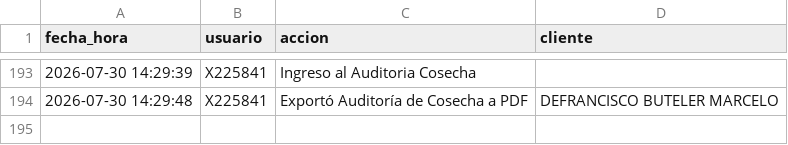
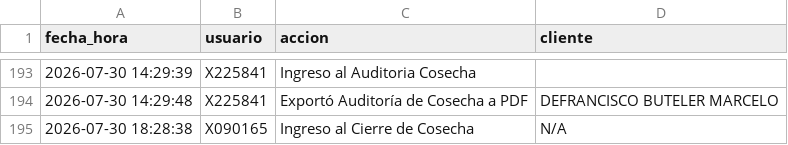
Before and after one commit to suyai-d/reportes-seguridad-db, a CSV file: registro_actividad.csv, drawn as a sheet; only a part is shown, gaps mark what is left out; the diff names each change by its address in the sheet, - before the commit and + after, or states it on an @@ line.

Commit message:
Log: X090165 - Ingreso al Cierre de Cosecha

```diff
--- a/registro_actividad.csv
+++ b/registro_actividad.csv
+row 195: 2026-07-30 18:28:38 | X090165 | Ingreso al Cierre de Cosecha | N/A
```
